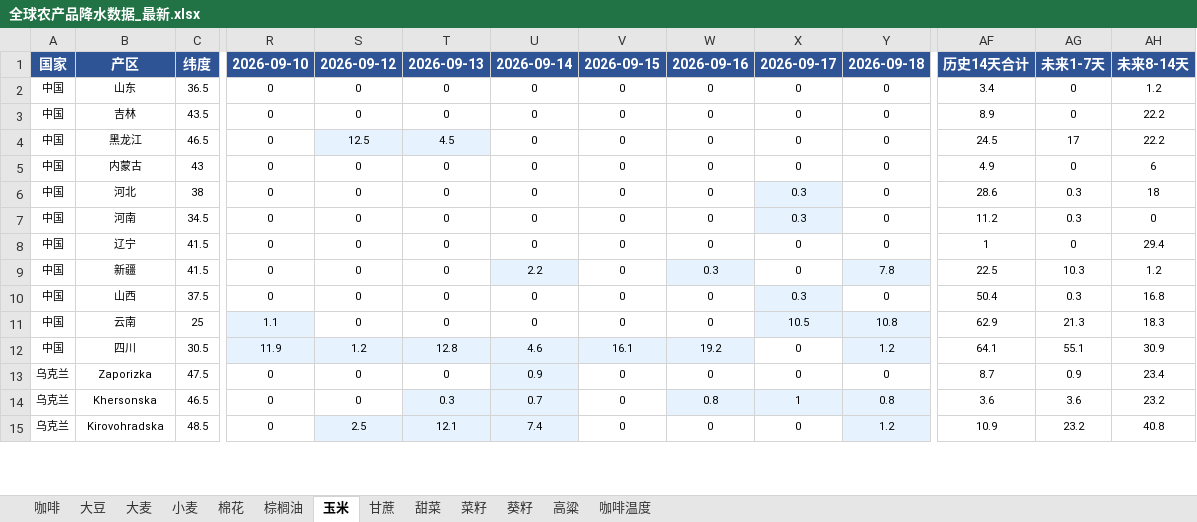
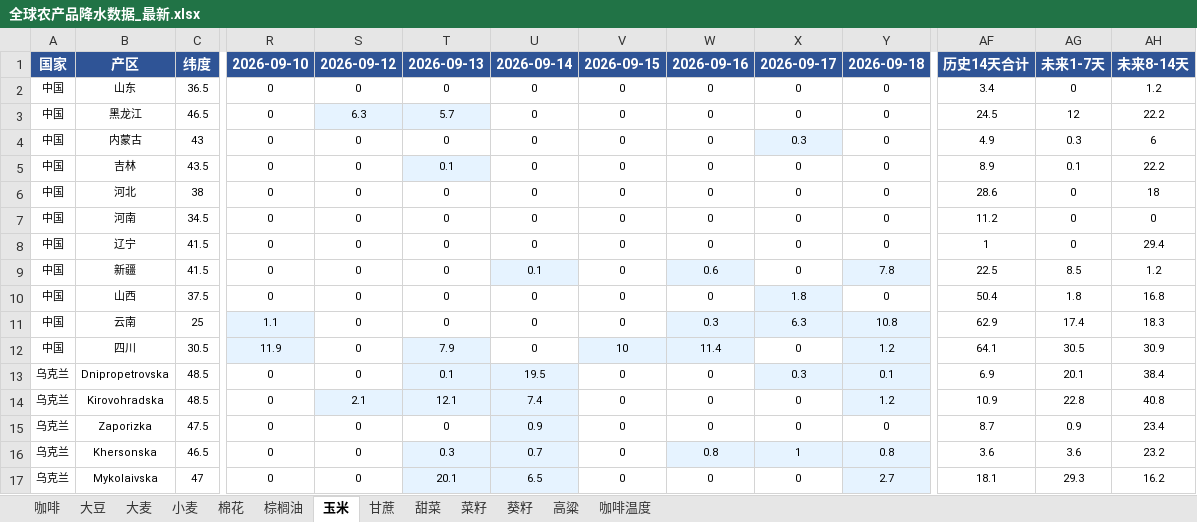
Before and after one commit to 2368846312-oss/ag-weather, an Excel workbook: 全球农产品降水数据_最新.xlsx, sheet 玉米, drawn as a sheet; only a part is shown, gaps mark what is left out; values as stored, in another font and other column widths than the file's, no borders; removed rows and columns are numbered as before the commit, all else as after; rows hold the shown columns only; the diff covers the shown part only; the diff names each change by its address in the sheet, - before the commit and + after, or states it on an @@ line.

```diff
--- a/全球农产品降水数据_最新.xlsx (sheet 玉米)
+++ b/全球农产品降水数据_最新.xlsx (sheet 玉米)
-row 3: 中国 | 吉林 | 43.5 | 0 | 0 | 0 | 0 | 0 | 0 | 0 | 0 | 8.9 | 0 | 22.2
-S3: 12.5
+S3: 6.3
-T3: 4.5
+T3: 5.7
-AG3: 17
+AG3: 12
-X4: 0
+X4: 0.3
-X4 fill: none
+X4 fill: #E6F3FF
-AG4: 0
+AG4: 0.3
+row 5: 中国 | 吉林 | 43.5 | 0 | 0 | 0.1 | 0 | 0 | 0 | 0 | 0 | 8.9 | 0.1 | 22.2
-X6:X7: 0.3
+X6:X7: 0
-X6:X7 fill: #E6F3FF
+X6:X7 fill: none
-AG6:AG7: 0.3
+AG6:AG7: 0
-U9: 2.2
+U9: 0.1
-W9: 0.3
+W9: 0.6
-AG9: 10.3
+AG9: 8.5
-X10: 0.3
+X10: 1.8
-AG10: 0.3
+AG10: 1.8
-W11: 0
+W11: 0.3
-W11 fill: none
+W11 fill: #E6F3FF
-X11: 10.5
+X11: 6.3
-AG11: 21.3
+AG11: 17.4
-S12: 1.2
+S12: 0
-S12 fill: #E6F3FF
+S12 fill: none
-T12: 12.8
+T12: 7.9
-U12: 4.6
+U12: 0
-U12 fill: #E6F3FF
+U12 fill: none
-V12: 16.1
+V12: 10
-W12: 19.2
+W12: 11.4
-AG12: 55.1
+AG12: 30.5
@@ row 22 moved to row 13: 乌克兰 @@
+row 14: 乌克兰 | Kirovohradska | 48.5 | 0 | 2.1 | 12.1 | 7.4 | 0 | 0 | 0 | 1.2 | 10.9 | 22.8 | 40.8
-row 15: 乌克兰 | Kirovohradska | 48.5 | 0 | 2.5 | 12.1 | 7.4 | 0 | 0 | 0 | 1.2 | 10.9 | 23.2 | 40.8
@@ row 23 moved to row 17: 乌克兰 @@
```
Also changed, not shown: 6 added rows, 6 removed rows, 3 moved rows, 50 edited cells and cell formats elsewhere in this sheet, sheet 小麦, sheet 咖啡温度, sheet 菜籽, sheet 棉花, sheet 大麦, sheet 大豆, 6 more sheets, VHI_Data/VHI_最近6周汇总.xlsx.
